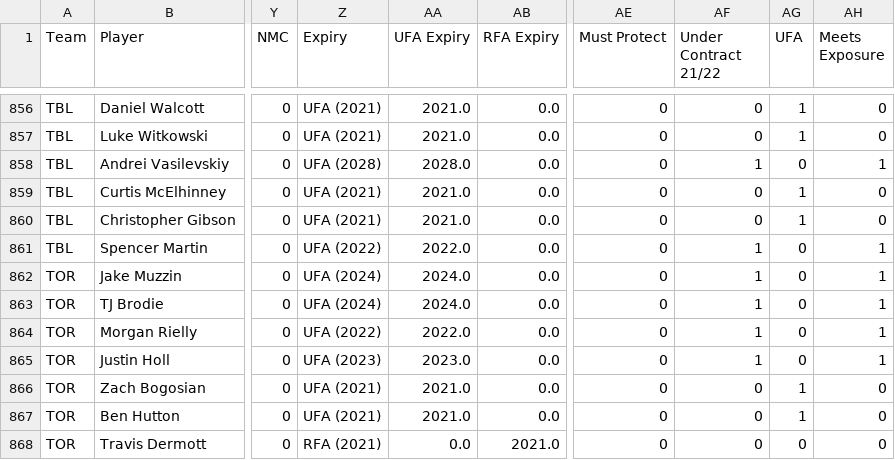
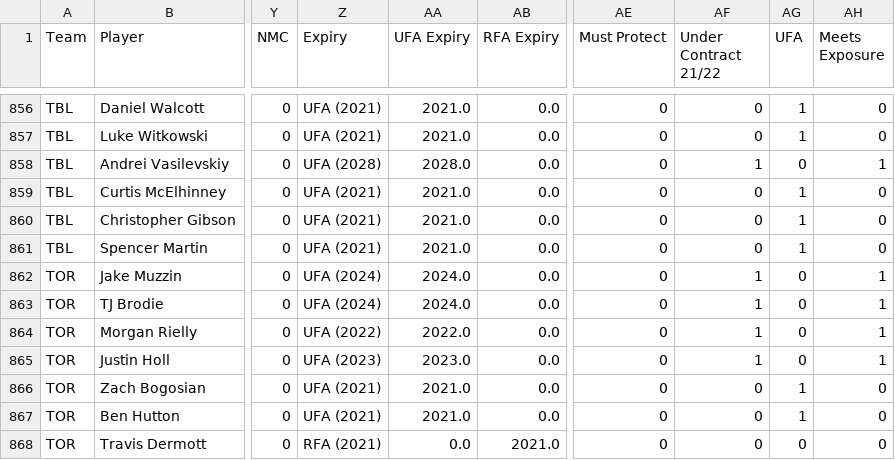
Before and after one commit to potterben/expansion-draft, a CSV file: data/Player_Master_Auto.csv, drawn as a sheet; only a part is shown, gaps mark what is left out; the diff names each change by its address in the sheet, - before the commit and + after, or states it on an @@ line.

Commit message:
un-did the Spencer Martin change

```diff
--- a/data/Player_Master_Auto.csv
+++ b/data/Player_Master_Auto.csv
-Z861 (Expiry): UFA (2022)
+Z861 (Expiry): UFA (2021)
-AA861 (UFA Expiry): 2022.0
+AA861 (UFA Expiry): 2021.0
-AF861 (Under Contract 21/22): 1
+AF861 (Under Contract 21/22): 0
-AG861 (UFA): 0
+AG861 (UFA): 1
-AH861 (Meets Exposure): 1
+AH861 (Meets Exposure): 0
```
